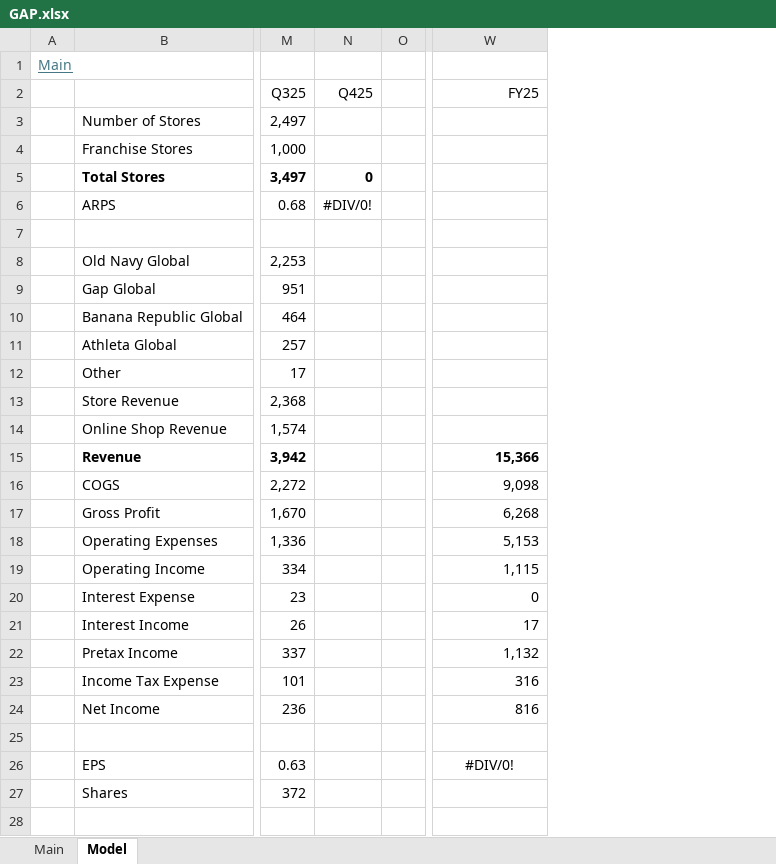
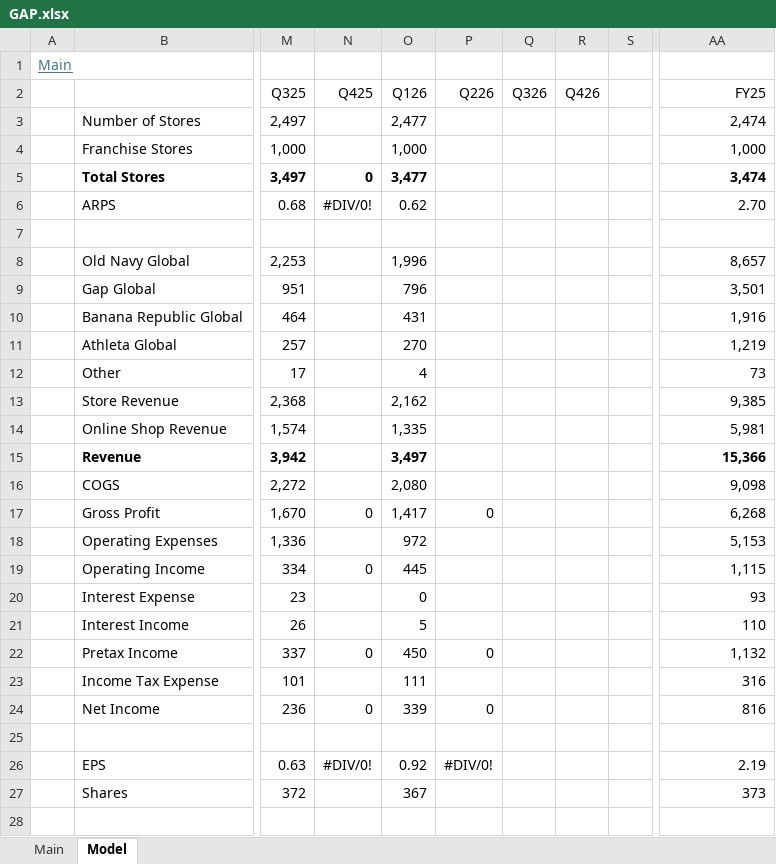
Before and after one commit to oscarsettje/Models, an Excel workbook: GAP.xlsx, sheet Model, drawn as a sheet; only a part is shown, gaps mark what is left out; values as stored, in another font and other column widths than the file's, no borders; addresses are those after the commit; the diff covers the shown part only; the diff names each change by its address in the sheet, - before the commit and + after, or states it on an @@ line.

```diff
--- a/GAP.xlsx (sheet Model)
+++ b/GAP.xlsx (sheet Model)
+column O (Q126), rows 3-27: 2,477 | 1,000 | 3,477 | 0.62 |  | 1,996 | 796 | 431 | 270 | 4 | 2,162 | 1,335 | 3,497 | 2,080 | 1,417 | 972 | 445 | 0 | 5 | 450 | 111 | 339 |  | 0.92 | 367
+column P (Q226), rows 17-26: 0 |  |  |  |  | 0 |  | 0 |  | #DIV/0!
+column Q (Q326), empty
+column R (Q426), empty
-AA3 (FY25): (empty)
+AA3 (FY25): 2,474
-AA4 (FY25): (empty)
+AA4 (FY25): 1,000
-AA5 (FY25): (empty)
+AA5 (FY25): 3,474
-AA6 (FY25): (empty)
+AA6 (FY25): 2.70
-AA8 (FY25): (empty)
+AA8 (FY25): 8,657
-AA9 (FY25): (empty)
+AA9 (FY25): 3,501
-AA10 (FY25): (empty)
+AA10 (FY25): 1,916
-AA11 (FY25): (empty)
+AA11 (FY25): 1,219
-AA12 (FY25): (empty)
+AA12 (FY25): 73
-AA13 (FY25): (empty)
+AA13 (FY25): 9,385
-AA14 (FY25): (empty)
+AA14 (FY25): 5,981
-N17 (Q425): (empty)
+N17 (Q425): 0
-N19 (Q425): (empty)
+N19 (Q425): 0
-AA20 (FY25): 0
+AA20 (FY25): 93
-AA21 (FY25): 17
+AA21 (FY25): 110
-N22 (Q425): (empty)
+N22 (Q425): 0
-N24 (Q425): (empty)
+N24 (Q425): 0
-N26 (Q425): (empty)
+N26 (Q425): #DIV/0!
-AA26 (FY25): #DIV/0!
+AA26 (FY25): 2.19
-AA26 alignment: center
+AA26 alignment: right
-AA27 (FY25): (empty)
+AA27 (FY25): 373
```
Also changed, not shown: 6 added rows, 3 removed rows and 149 edited cells elsewhere in this sheet, sheet Main, formulas that keep their value, DKS.xlsx.
